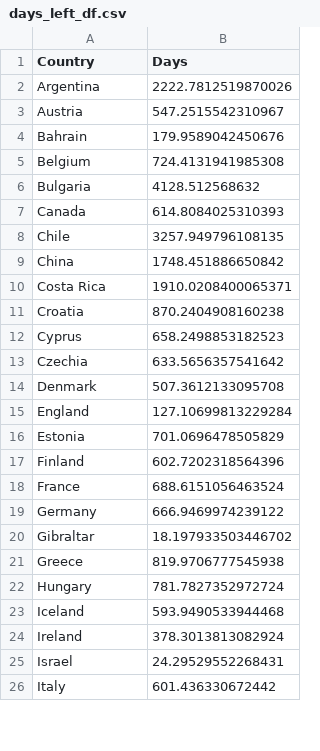
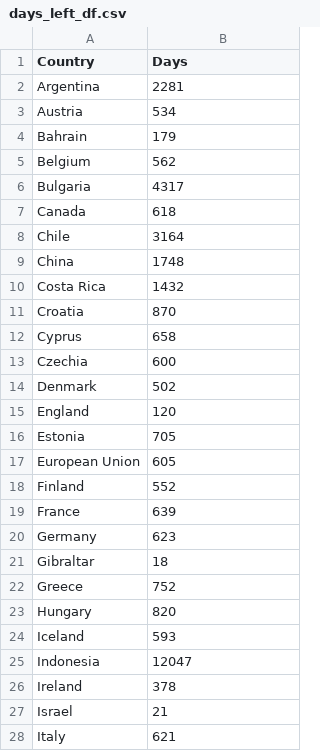
Before and after one commit to szelesaron/herd-immunity, a CSV file: days_left_df.csv, drawn as a sheet; only a part is shown; the diff covers the shown part only.

```diff
--- a/days_left_df.csv
+++ b/days_left_df.csv
@@ -1,26 +1,28 @@
 Country,Days
-Argentina,2222.7812519870026
-Austria,547.2515542310967
-Bahrain,179.9589042450676
-Belgium,724.4131941985308
-Bulgaria,4128.512568632
-Canada,614.8084025310393
-Chile,3257.949796108135
-China,1748.451886650842
-Costa Rica,1910.0208400065371
-Croatia,870.2404908160238
-Cyprus,658.2498853182523
-Czechia,633.5656357541642
-Denmark,507.3612133095708
-England,127.10699813229284
-Estonia,701.0696478505829
-Finland,602.7202318564396
-France,688.6151056463524
-Germany,666.9469974239122
-Gibraltar,18.197933503446702
-Greece,819.9706777545938
-Hungary,781.7827352972724
-Iceland,593.9490533944468
-Ireland,378.3013813082924
-Israel,24.29529552268431
-Italy,601.436330672442
+Argentina,2281
+Austria,534
+Bahrain,179
+Belgium,562
+Bulgaria,4317
+Canada,618
+Chile,3164
+China,1748
+Costa Rica,1432
+Croatia,870
+Cyprus,658
+Czechia,600
+Denmark,502
+England,120
+Estonia,705
+European Union,605
+Finland,552
+France,639
+Germany,623
+Gibraltar,18
+Greece,752
+Hungary,820
+Iceland,593
+Indonesia,12047
+Ireland,378
+Israel,21
+Italy,621
```
Also changed, not shown: 1 added row and 25 edited cells elsewhere in this file, 4 other files.
